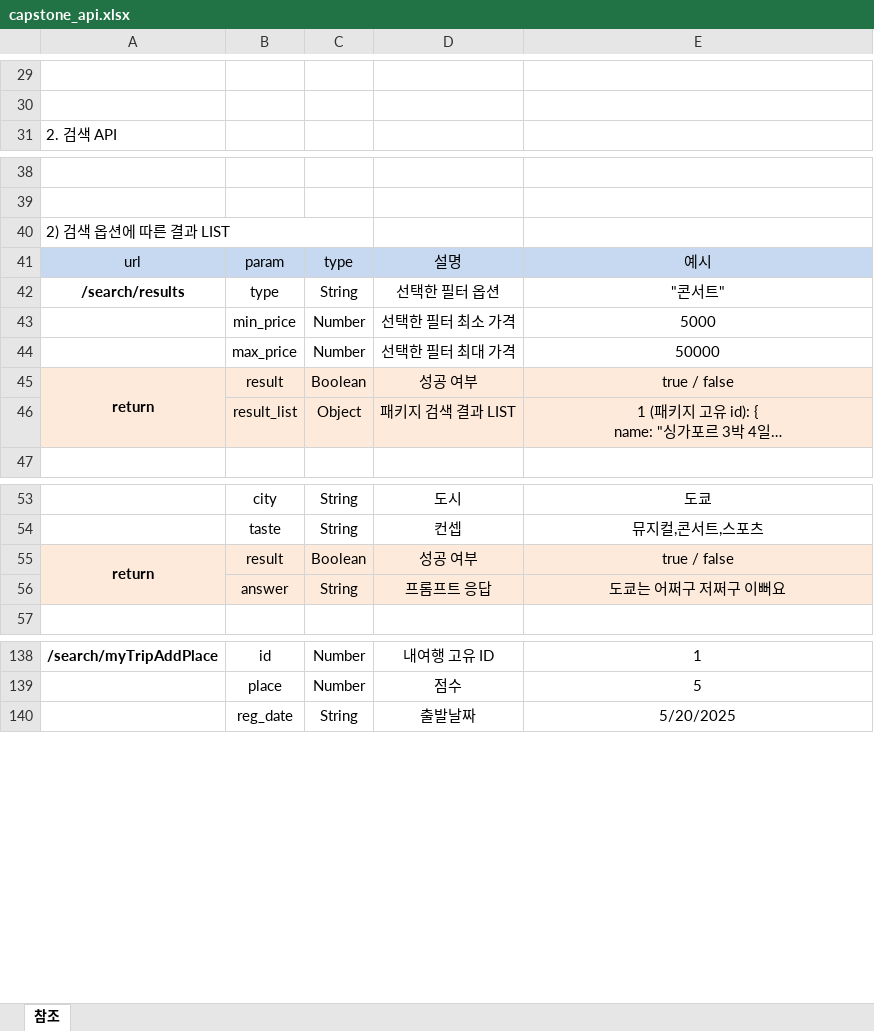
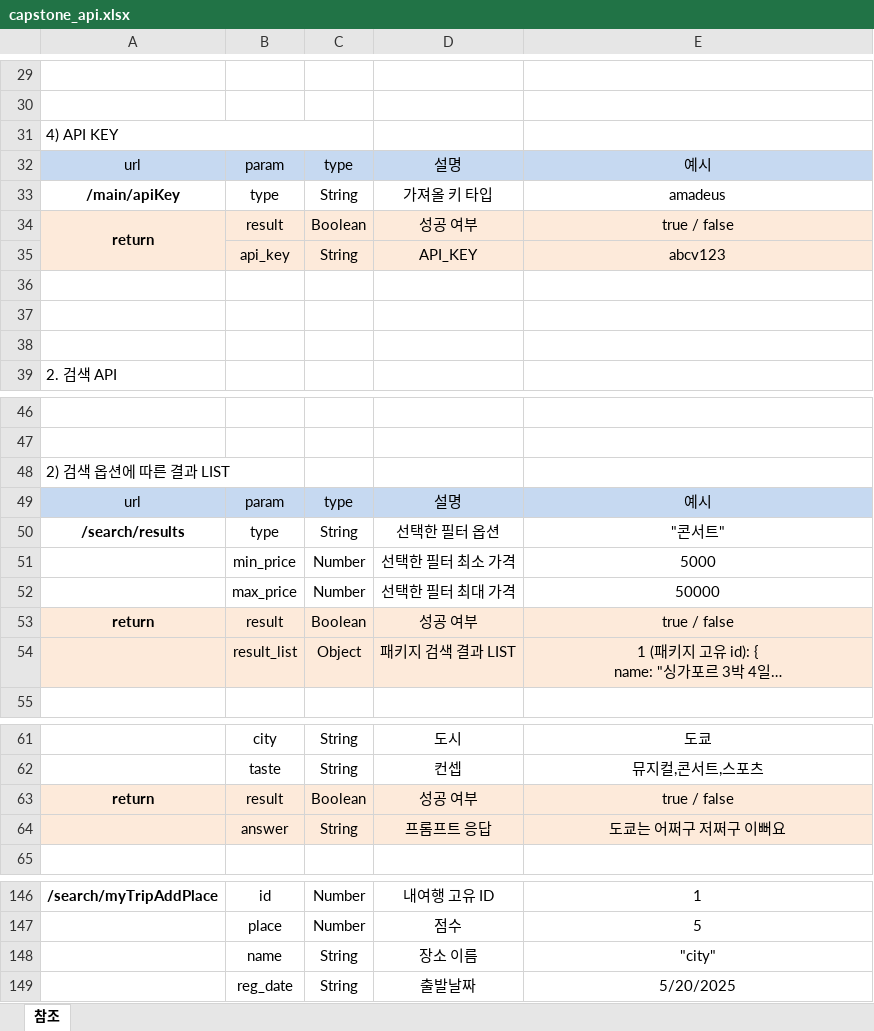
Before and after one commit to ewnsong17/capstone2025_back, an Excel workbook: capstone_api.xlsx, sheet 참조, drawn as a sheet; only a part is shown, gaps mark what is left out; long unchanged cells end in …; values as stored, in another font and other column widths than the file's, no borders; removed rows and columns are numbered as before the commit, all else as after; the diff covers the shown part only; the diff names each change by its address in the sheet, - before the commit and + after, or states it on an @@ line.

Commit message:
API 문서 수정

```diff
--- a/capstone_api.xlsx (sheet 참조)
+++ b/capstone_api.xlsx (sheet 참조)
+row 31: 4) API KEY
+row 32: url | param | type | 설명 | 예시
+row 33: /main/apiKey | type | String | 가져올 키 타입 | amadeus
+row 34: return | result | Boolean | 성공 여부 | true / false
+row 35:  | api_key | String | API_KEY | abcv123
+row 36: (empty)
+row 37: (empty)
+row 38: (empty)
-A40:C40 merged
-A45:A46 merged
-A55:A56 merged
+row 148:  | name | String | 장소 이름 | "city"
```
Also changed, not shown: merged cells elsewhere in this sheet.
